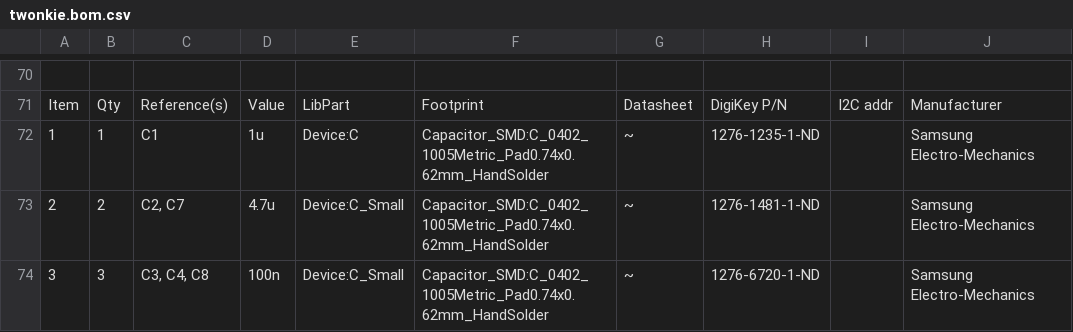
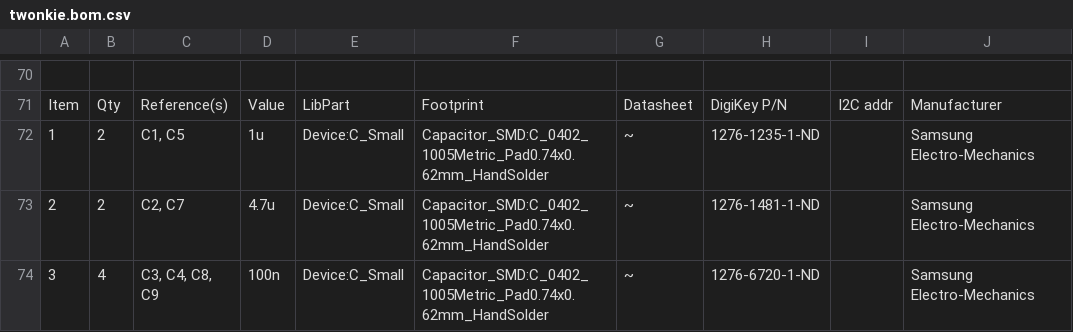
Before and after one commit to dojoe/Twonkie, a CSV file: hw/v2.0/twonkie.bom.csv, drawn as a sheet; only a part is shown, gaps mark what is left out; the diff covers the shown part only; the diff names each change by its address in the sheet, - before the commit and + after, or states it on an @@ line.

```diff
--- a/hw/v2.0/twonkie.bom.csv
+++ b/hw/v2.0/twonkie.bom.csv
-B72: 1
+B72: 2
-C72: C1
+C72: C1, C5
-E72: Device:C
+E72: Device:C_Small
-B74: 3
+B74: 4
-C74: C3, C4, C8
+C74: C3, C4, C8, C9
```
Also changed, not shown: 2 removed rows, 7 edited cells and row numbers in column A elsewhere in this file, 13 other files.
